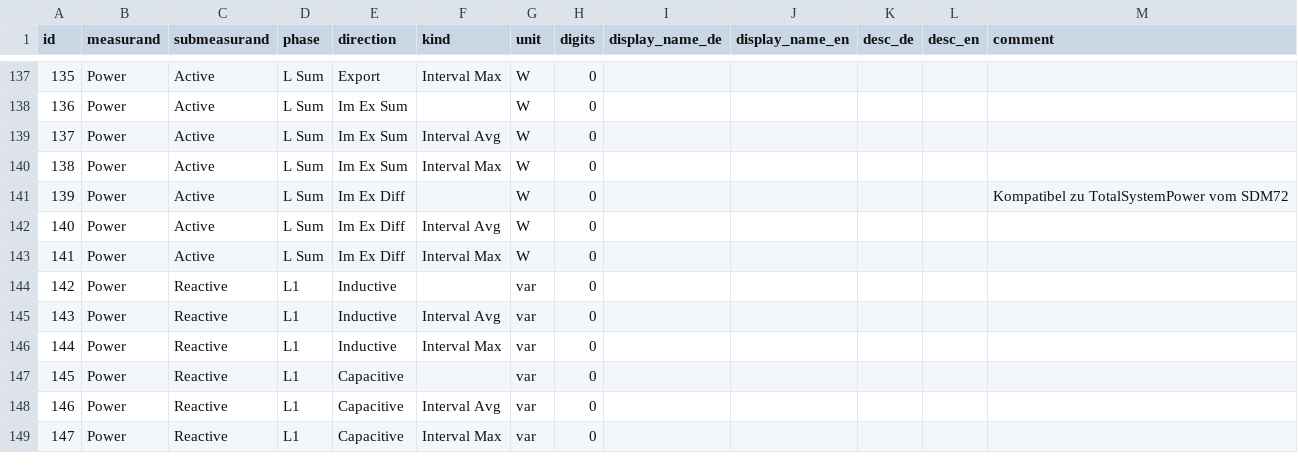
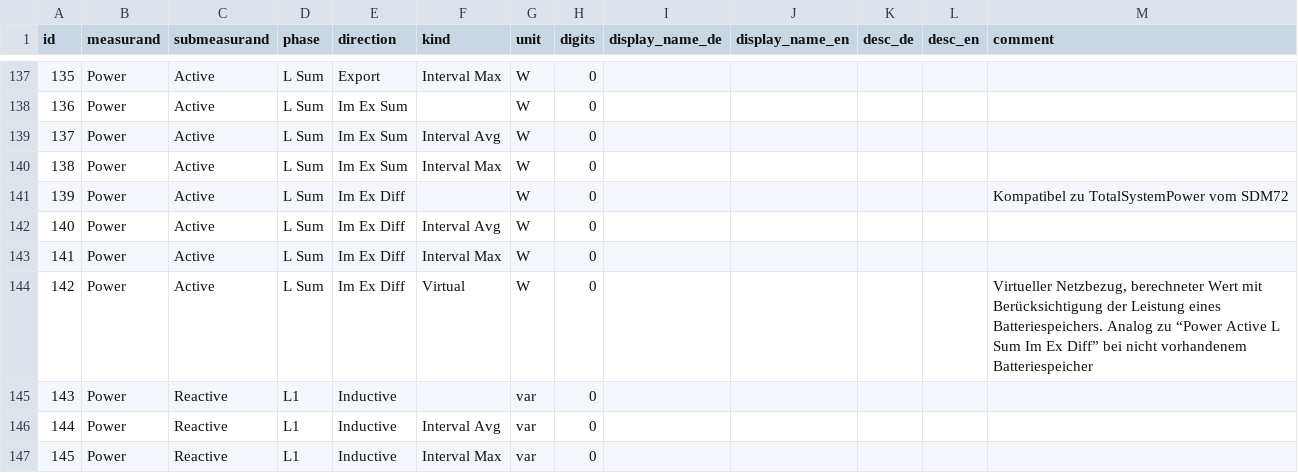
Before and after one commit to Tinkerforge/esp32-firmware, a CSV file: software/src/modules/meters/meter_value_id.csv, drawn as a sheet; only a part is shown, gaps mark what is left out; the shorter side is filled out with more unchanged rows; addresses are those after the commit; the diff names each change by its address in the sheet, - before the commit and + after, or states it on an @@ line.

Commit message:
meters: Add PowerActiveLSumImExDiffVirtual

```diff
--- a/software/src/modules/meters/meter_value_id.csv
+++ b/software/src/modules/meters/meter_value_id.csv
+row 144: 142 | Power | Active | L Sum | Im Ex Diff | Virtual | W | 0 |  |  |  |  | Virtueller Netzbezug, berechneter Wert mit Berücksichtigung der Leistung eines Batteriespeichers. Analog zu “Power Active L Sum Im Ex Diff” bei nicht vorhandenem Batteriespeicher
@@ column A (id) renumbered from row 145 down @@
```
